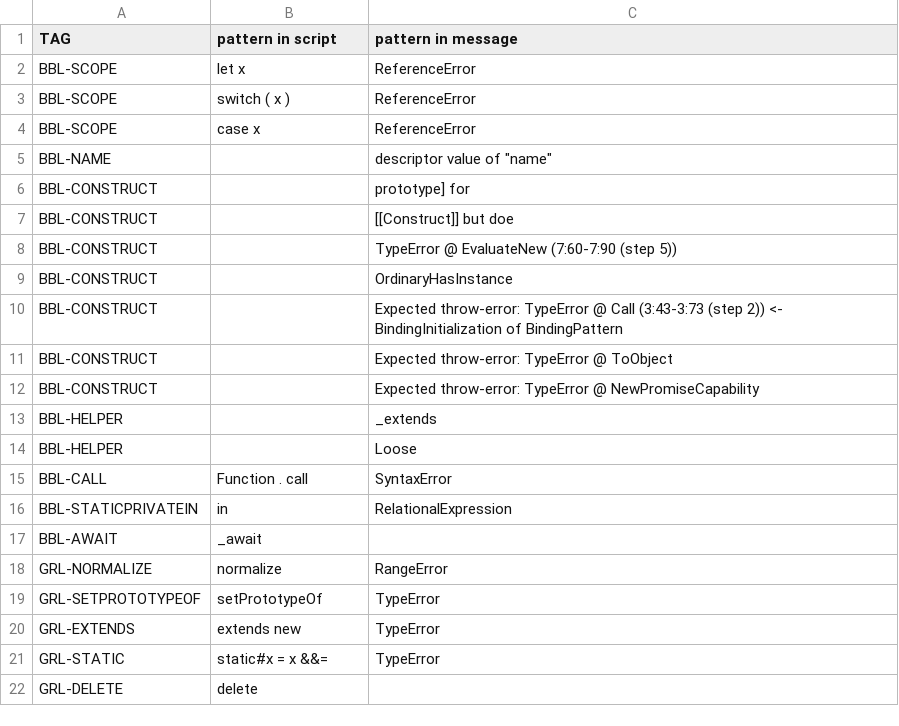
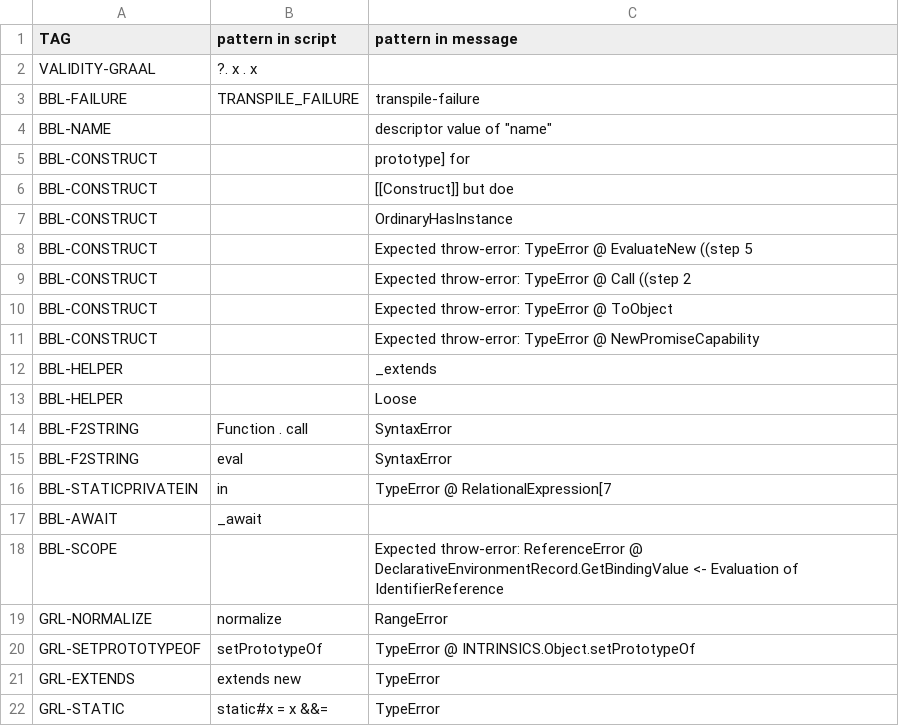
Before and after one commit to kaist-plrg/esmeta, a CSV file: src/main/resources/injector/manual-categorize.csv, drawn as a sheet; only a part is shown; the shorter side is filled out with more unchanged rows; removed rows and columns are numbered as before the commit, all else as after; the diff names each change by its address in the sheet, - before the commit and + after, or states it on an @@ line.

Commit message:
Modiy manual categorization rule

```diff
--- a/src/main/resources/injector/manual-categorize.csv
+++ b/src/main/resources/injector/manual-categorize.csv
-row 2: BBL-SCOPE | let x | ReferenceError
-row 3: BBL-SCOPE | switch ( x ) | ReferenceError
-row 4: BBL-SCOPE | case x | ReferenceError
+row 2: VALIDITY-GRAAL | ?. x . x
+row 3: BBL-FAILURE | TRANSPILE_FAILURE | transpile-failure
-row 8: BBL-CONSTRUCT |  | TypeError @ EvaluateNew (7:60-7:90 (step 5))
+row 8: BBL-CONSTRUCT |  | Expected throw-error: TypeError @ EvaluateNew ((step 5
-C9 (pattern in message): …@ Call (3:43-3:73 (step 2)) <- BindingInitialization of BindingPattern
+C9 (pattern in message): …@ Call ((step 2
-A14 (TAG): BBL-CALL
+A14 (TAG): BBL-F2STRING
+row 15: BBL-F2STRING | eval | SyntaxError
-C16 (pattern in message): RelationalExpression
+C16 (pattern in message): TypeError @ RelationalExpression[7
+row 18: BBL-SCOPE |  | Expected throw-error: ReferenceError @ DeclarativeEnvironmentRecord.GetBindingValue <- Evaluation of IdentifierReference
-C20 (pattern in message): TypeError
+C20 (pattern in message): TypeError @ INTRINSICS.Object.setPrototypeOf
```
